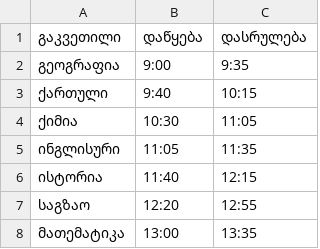
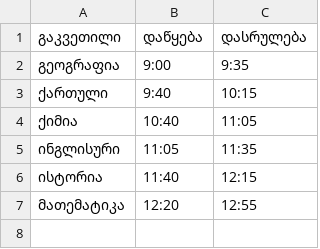
Before and after one commit to D-T-666/cxrili, a CSV file: timetable/mon.csv, drawn as a sheet.

Commit message:
🚀 updated timetable

```diff
--- a/timetable/mon.csv
+++ b/timetable/mon.csv
@@ -3,6 +3,5 @@
 ქართული,9:40,10:15
-ქიმია,10:30,11:05
+ქიმია,10:40,11:05
 ინგლისური,11:05,11:35
 ისტორია,11:40,12:15
-საგზაო,12:20,12:55
-მათემატიკა,13:00,13:35
+მათემატიკა,12:20,12:55
```
Also changed, not shown: timetable/wed.csv.
